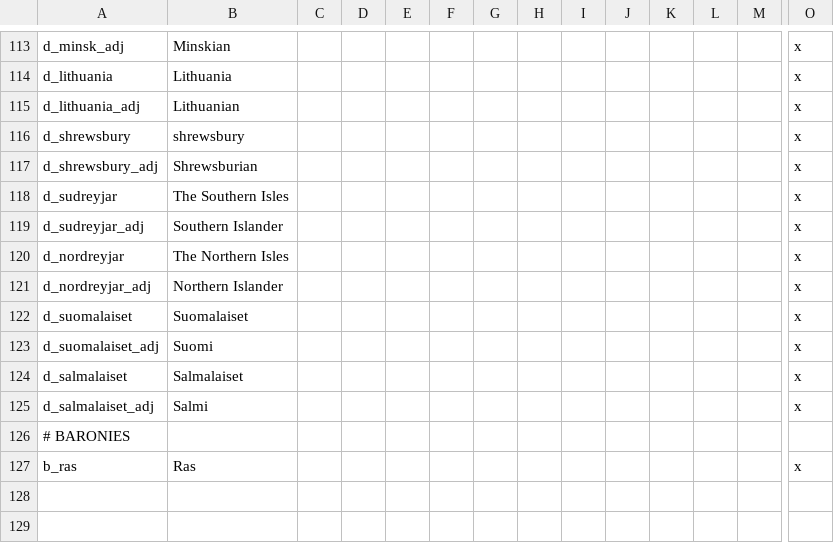
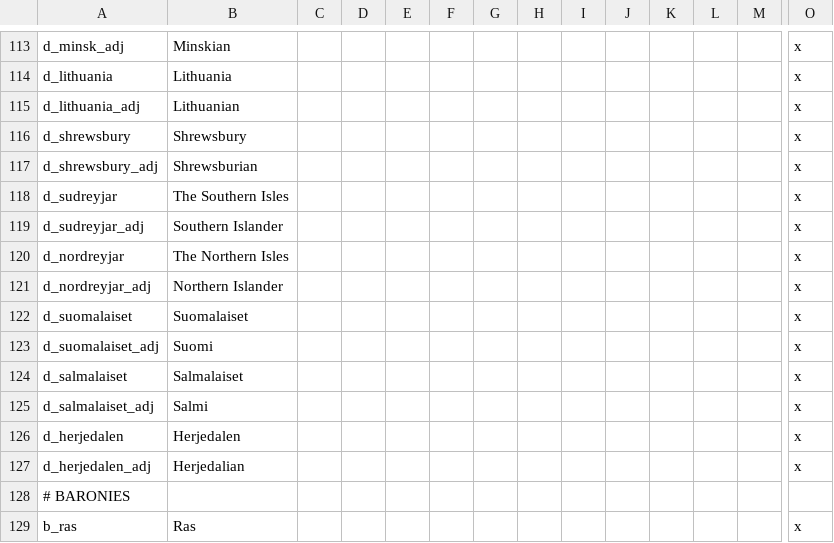
Before and after one commit to darkgamma/erebos-mod, a CSV file: localisation/titles.csv, drawn as a sheet; only a part is shown, gaps mark what is left out; rows hold the shown columns only; the diff names each change by its address in the sheet, - before the commit and + after, or states it on an @@ line.

```diff
--- a/localisation/titles.csv
+++ b/localisation/titles.csv
-B116: shrewsbury
+B116: Shrewsbury
+row 126: d_herjedalen | Herjedalen |  |  |  |  |  |  |  |  |  |  |  | x
+row 127: d_herjedalen_adj | Herjedalian |  |  |  |  |  |  |  |  |  |  |  | x
```
